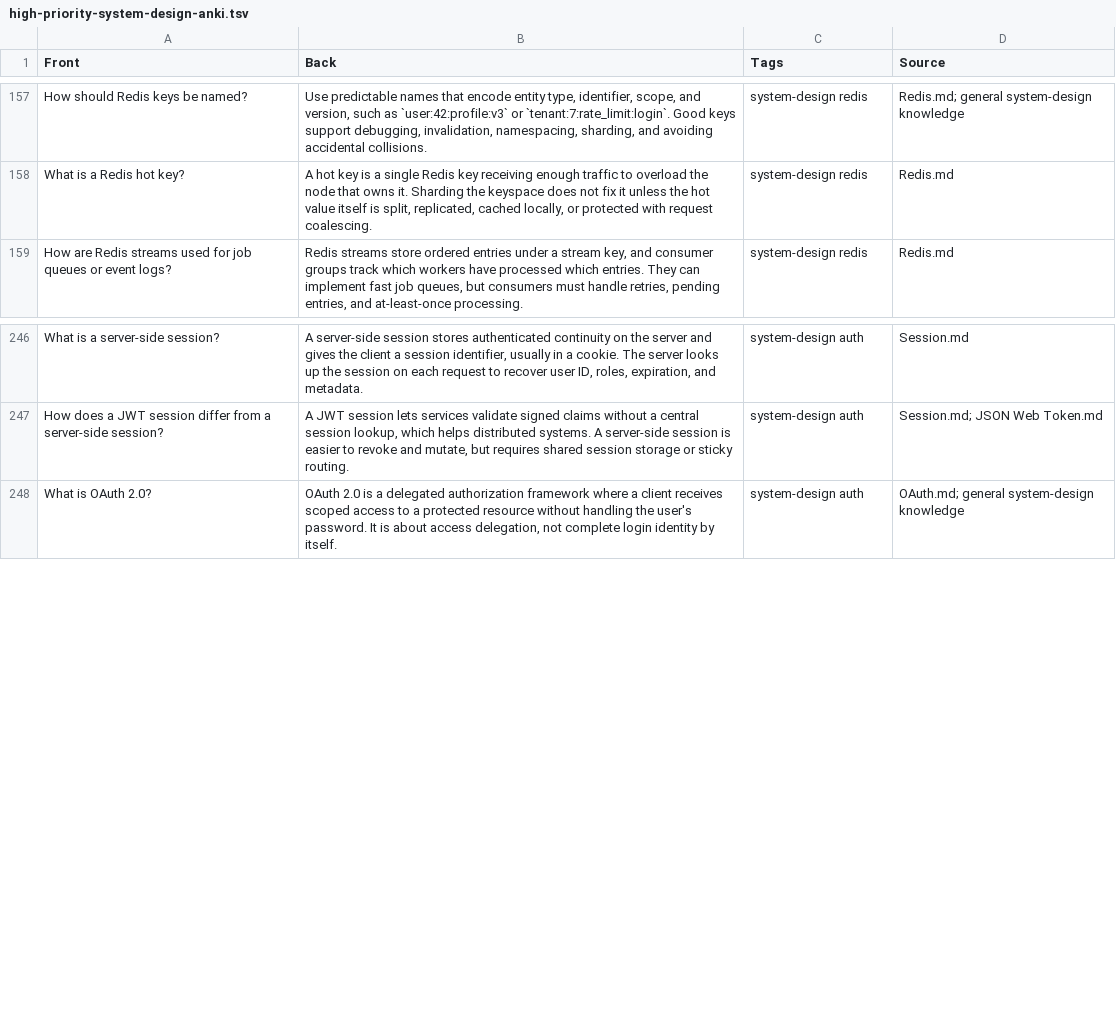
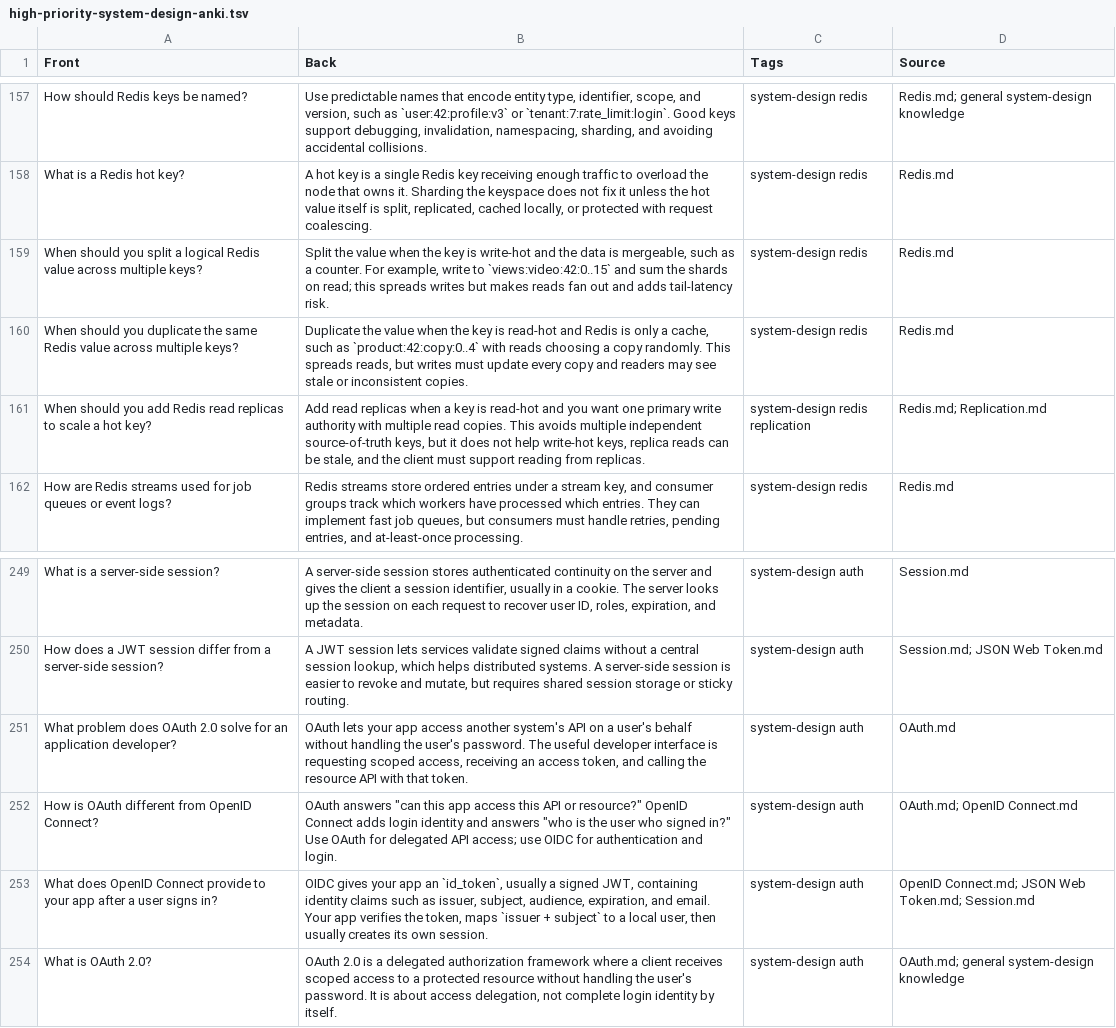
Before and after one commit to sasilver75/obsidian, a TSV file: flashcards/high-priority-system-design-anki.tsv, drawn as a sheet; only a part is shown, gaps mark what is left out.

Commit message:
2026-06-08 14:49:47 AutoBackup: 43 Files
Affected files:
.obsidian/plugins/obsidian-spaced-repetition/data.json
.obsidian/plugins/recent-files-obsidian/data.json
.obsidian/workspace.json
Apache Cassandra.md
Approximate Nearest Neighbor Search.md
Articles/A Developer's Guide to Approximate Nearest Neighbor (ANN) Algorithms (May 15, 2024) {Brian Hentschel, Pinecone}.md
Articles/Faiss - The Missing Manual (?) {James Briggs, Pinecone}.md
Articles/Patterns for Building LLM-based Systems and Products (?) {Eugene Yan Blog}.md
Authentication.md
Bulkhead.md
Circuit Breaker.md
Cookie.md
Courses/Machine Learning/CS 11-711 Advanced NLP @ CMU (2024)/CS 11-711 Lecture 10.md
Cuckoo Filter.md
Failover.md
Google Bigtable.md
Hash Set.md
Hybrid Search.md
Locality-Sensitive Hashing.md
Logical Clock.md
Logical Replication.md
Multiversion Concurrency Control.md
OAuth.md
OpenID Connect.md
Papers/General/Apple Intelligence Foundation Language Models.md
Priority Queue.md
Probabilistic Data Structure.md
Redis.md
Refresh Token.md
Session.md
System Design (Index).md
Vacuum.md
Wide-Column.md
WizardArena.md
_attachments/Pasted image 20260608085215.png
_attachments/Pasted image 20260608085635.png
_attachments/Pasted image 20260608095653.png
_attachments/Pasted image 20260608095701.png
_attachments/Pasted image 20260608100626.png
_attachments/Pasted image 20260608101133.png
_attachments/Pasted image 20260608101609.png
_attachments/Pasted image 20260608102433.png
flashcards/high-priority-system-design-anki.tsv

```diff
--- a/flashcards/high-priority-system-design-anki.tsv
+++ b/flashcards/high-priority-system-design-anki.tsv
@@ -158,2 +158,5 @@ How should Redis keys be named?	Use predictable names that encode entity type, i
 What is a Redis hot key?	A hot key is a single Redis key receiving enough traffic to overload the node that owns it. Sharding the keyspace does not fix it unless the hot value itself is split, replicated, cached locally, or protected with request coalescing.	system-design redis	Redis.md
+When should you split a logical Redis value across multiple keys?	Split the value when the key is write-hot and the data is mergeable, such as a counter. For example, write to `views:video:42:0..15` and sum the shards on read; this spreads writes but makes reads fan out and adds tail-latency risk.	system-design redis	Redis.md
+When should you duplicate the same Redis value across multiple keys?	Duplicate the value when the key is read-hot and Redis is only a cache, such as `product:42:copy:0..4` with reads choosing a copy randomly. This spreads reads, but writes must update every copy and readers may see stale or inconsistent copies.	system-design redis	Redis.md
+When should you add Redis read replicas to scale a hot key?	Add read replicas when a key is read-hot and you want one primary write authority with multiple read copies. This avoids multiple independent source-of-truth keys, but it does not help write-hot keys, replica reads can be stale, and the client must support reading from replicas.	system-design redis replication	Redis.md; Replication.md
 How are Redis streams used for job queues or event logs?	Redis streams store ordered entries under a stream key, and consumer groups track which workers have processed which entries. They can implement fast job queues, but consumers must handle retries, pending entries, and at-least-once processing.	system-design redis	Redis.md
@@ -247,2 +250,5 @@ What is a server-side session?	A server-side session stores authenticated contin
 How does a JWT session differ from a server-side session?	A JWT session lets services validate signed claims without a central session lookup, which helps distributed systems. A server-side session is easier to revoke and mutate, but requires shared session storage or sticky routing.	system-design auth	Session.md; JSON Web Token.md
+What problem does OAuth 2.0 solve for an application developer?	OAuth lets your app access another system's API on a user's behalf without handling the user's password. The useful developer interface is requesting scoped access, receiving an access token, and calling the resource API with that token.	system-design auth	OAuth.md
+How is OAuth different from OpenID Connect?	OAuth answers "can this app access this API or resource?" OpenID Connect adds login identity and answers "who is the user who signed in?" Use OAuth for delegated API access; use OIDC for authentication and login.	system-design auth	OAuth.md; OpenID Connect.md
+What does OpenID Connect provide to your app after a user signs in?	OIDC gives your app an `id_token`, usually a signed JWT, containing identity claims such as issuer, subject, audience, expiration, and email. Your app verifies the token, maps `issuer + subject` to a local user, then usually creates its own session.	system-design auth	OpenID Connect.md; JSON Web Token.md; Session.md
 What is OAuth 2.0?	OAuth 2.0 is a delegated authorization framework where a client receives scoped access to a protected resource without handling the user's password. It is about access delegation, not complete login identity by itself.	system-design auth	OAuth.md; general system-design knowledge
```
Also changed, not shown: 42 other files.
